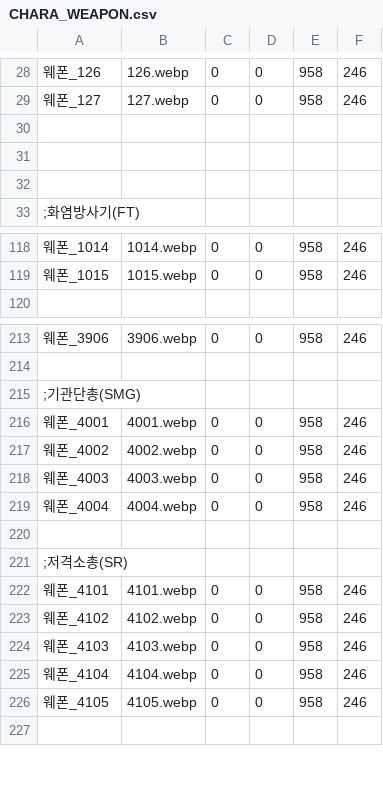
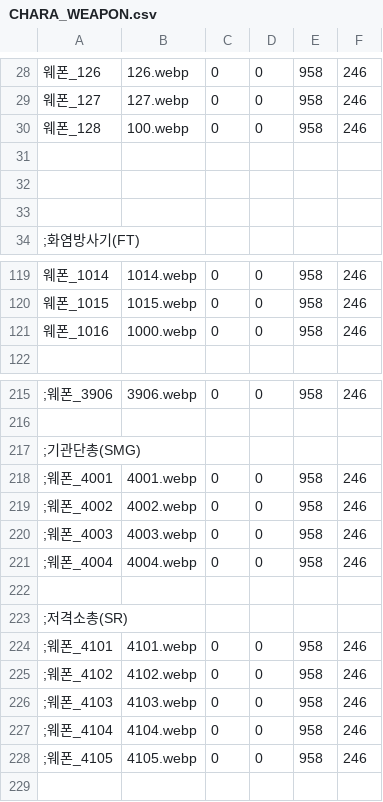
Before and after one commit to echintoad/eraBAK-, a CSV file: resources/Weapon/CHARA_WEAPON.csv, drawn as a sheet; only a part is shown, gaps mark what is left out; addresses are those after the commit; the diff covers the shown part only; the diff names each change by its address in the sheet, - before the commit and + after, or states it on an @@ line.

```diff
--- a/resources/Weapon/CHARA_WEAPON.csv
+++ b/resources/Weapon/CHARA_WEAPON.csv
+row 30: 웨폰_128 | 100.webp | 0 | 0 | 958 | 246
+row 121: 웨폰_1016 | 1000.webp | 0 | 0 | 958 | 246
-A215: 웨폰_3906
+A215: ;웨폰_3906
-A218: 웨폰_4001
+A218: ;웨폰_4001
-A219: 웨폰_4002
+A219: ;웨폰_4002
-A220: 웨폰_4003
+A220: ;웨폰_4003
-A221: 웨폰_4004
+A221: ;웨폰_4004
-A224: 웨폰_4101
+A224: ;웨폰_4101
-A225: 웨폰_4102
+A225: ;웨폰_4102
-A226: 웨폰_4103
+A226: ;웨폰_4103
-A227: 웨폰_4104
+A227: ;웨폰_4104
-A228: 웨폰_4105
+A228: ;웨폰_4105
```
Also changed, not shown: 40 edited cells elsewhere in this file, 6 other files.
